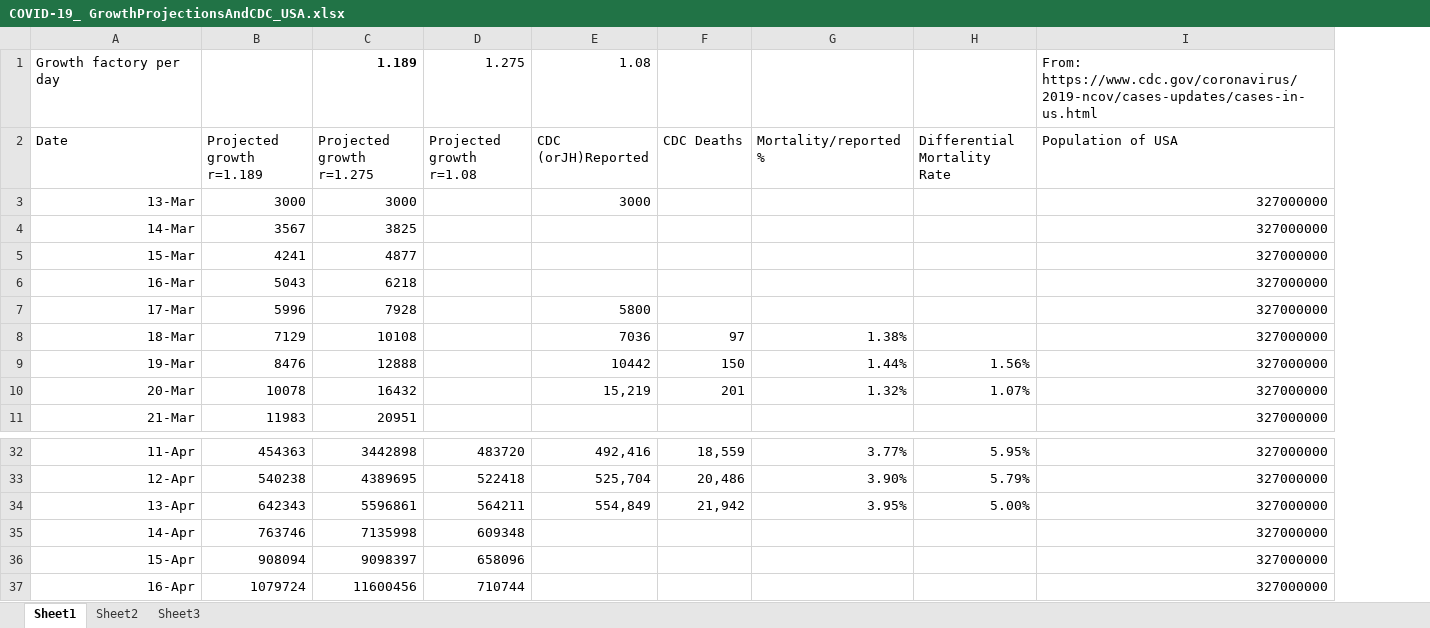
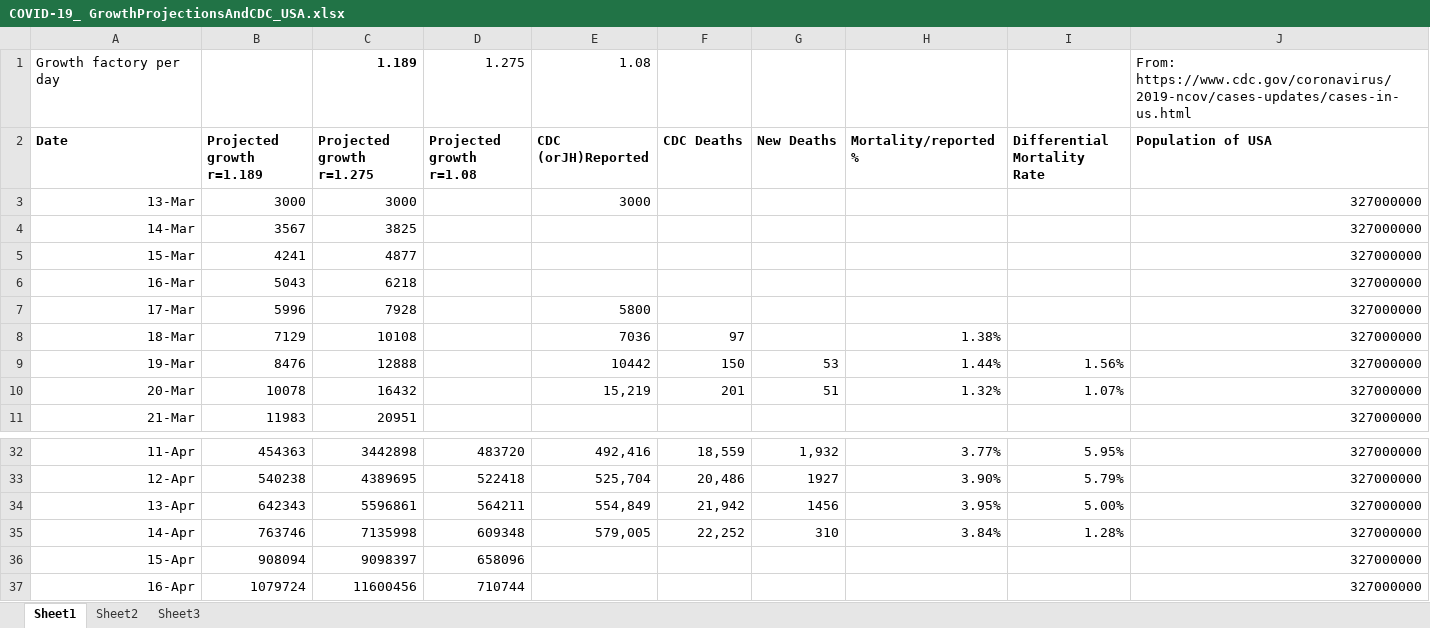
Before and after one commit to ForrestErickson/COVID-19_-GrowthProjectionsAndCDC_, an Excel workbook: COVID-19_ GrowthProjectionsAndCDC_USA.xlsx, sheet Sheet1, drawn as a sheet; only a part is shown, gaps mark what is left out; values as stored, in another font and other column widths than the file's, no borders; charts and pictures not drawn; addresses are those after the commit; the diff names each change by its address in the sheet, - before the commit and + after, or states it on an @@ line.

Commit message:
Update graphs with 14 April CDC data. Add new graph of NEW Deaths.

```diff
--- a/COVID-19_ GrowthProjectionsAndCDC_USA.xlsx (sheet Sheet1)
+++ b/COVID-19_ GrowthProjectionsAndCDC_USA.xlsx (sheet Sheet1)
+column G (New Deaths), rows 9-10: 53 | 51; rows 32-35: 1,932 | 1927 | 1456 | 310
-A2:F2 bold: off
+A2:F2 bold: on
-H2:J2 bold: off
+H2:J2 bold: on
-E35 (CDC (orJH)Reported): (empty)
+E35 (CDC (orJH)Reported): 579,005
-F35 (CDC Deaths): (empty)
+F35 (CDC Deaths): 22,252
-H35 (Mortality/reported%): (empty)
+H35 (Mortality/reported%): 3.84%
-I35 (Differential Mortality Rate): (empty)
+I35 (Differential Mortality Rate): 1.28%
```
Also changed, not shown: charts or pictures.
